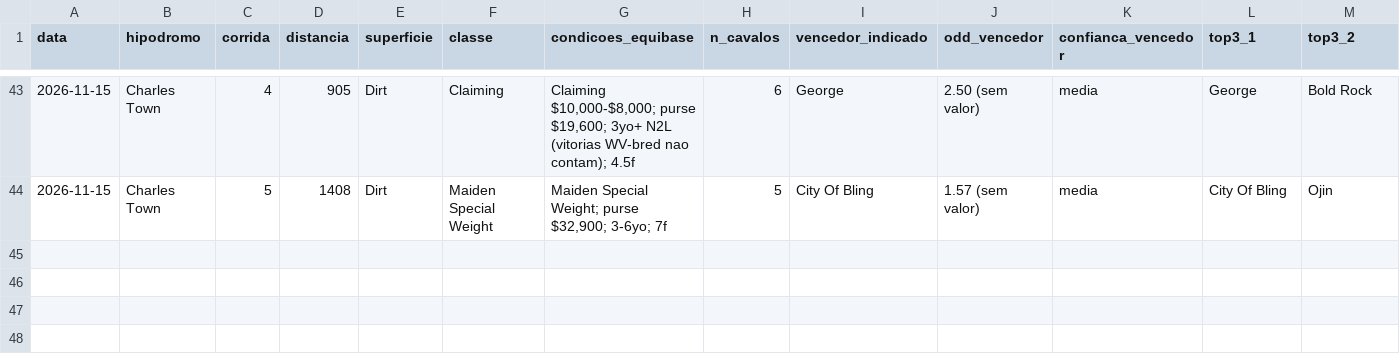
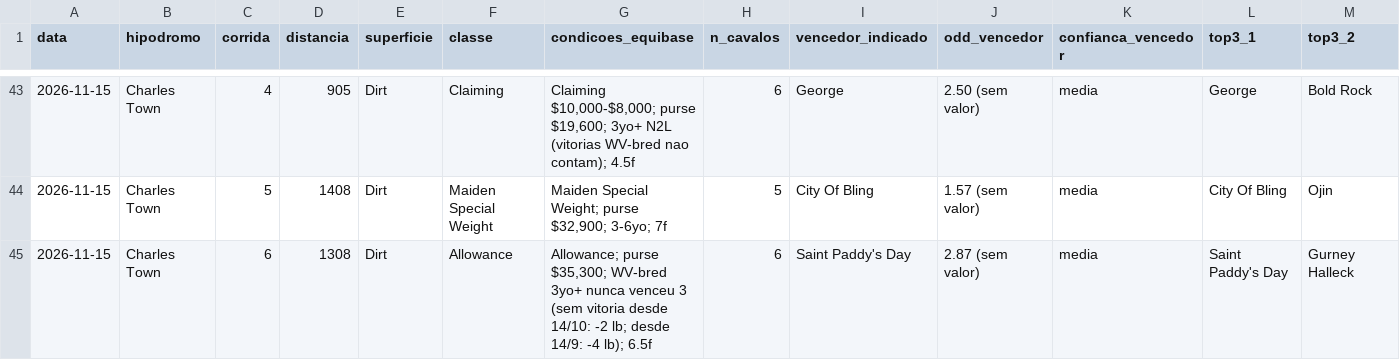
Before and after one commit to vidadeinvestidoresportivo/Analista-Cavalos-2, a CSV file: analista/planilha-acompanhamento.csv, drawn as a sheet; only a part is shown, gaps mark what is left out; rows hold the shown columns only; the diff names each change by its address in the sheet, - before the commit and + after, or states it on an @@ line.

```diff
--- a/analista/planilha-acompanhamento.csv
+++ b/analista/planilha-acompanhamento.csv
+row 45: 2026-11-15 | Charles Town | 6 | 1308 | Dirt | Allowance | Allowance; purse $35,300; WV-bred 3yo+ nunca venceu 3 (sem vitoria desde 14/10: -2 lb; desde 14/9: -4 lb); 6.5f | 6 | Saint Paddy's Day | 2.87 (sem valor) | media | Saint Paddy's Day | Gurney Halleck
```
